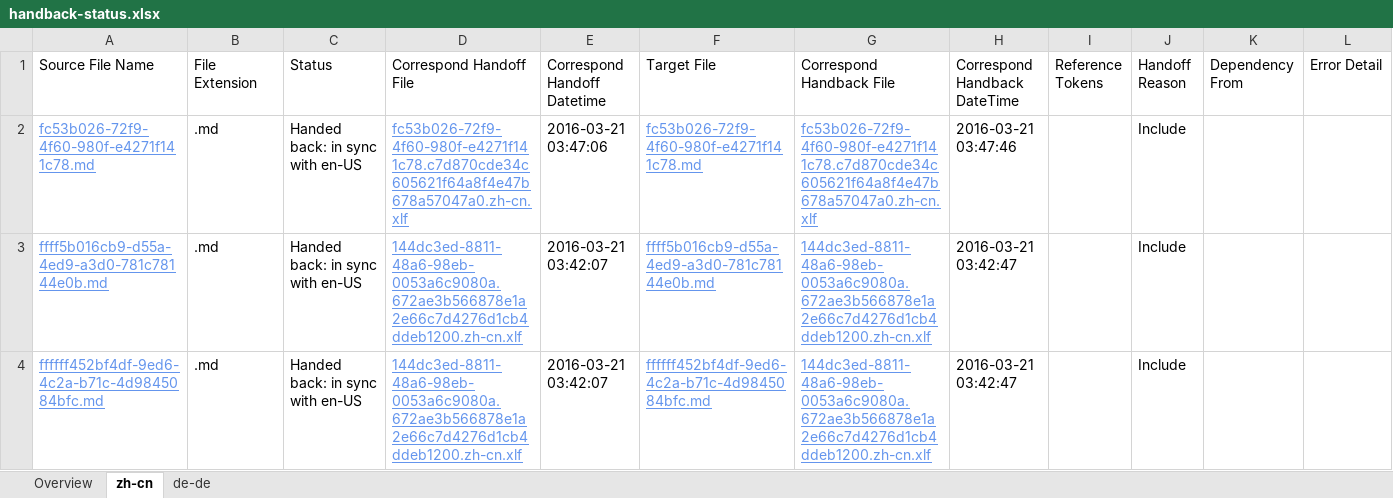
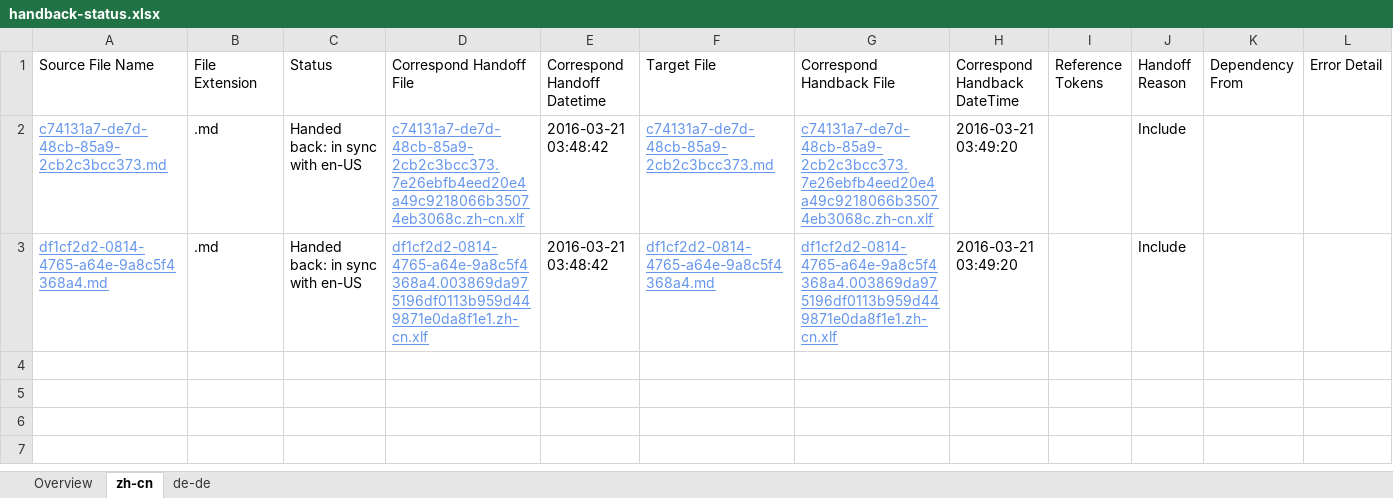
Before and after one commit to OpenLocalizationTestOrg/olhandback, an Excel workbook: ol-handback/OpenLocalizationTest/oltest/yuwzho/handback-status.xlsx, sheet zh-cn, drawn as a sheet; values as stored, in another font and other column widths than the file's, no borders; table styles not drawn; removed rows and columns are numbered as before the commit, all else as after; the diff names each change by its address in the sheet, - before the commit and + after, or states it on an @@ line.

Commit message:
Generate Report for Handback

```diff
--- a/ol-handback/OpenLocalizationTest/oltest/yuwzho/handback-status.xlsx (sheet zh-cn)
+++ b/ol-handback/OpenLocalizationTest/oltest/yuwzho/handback-status.xlsx (sheet zh-cn)
-row 2: fc53b026-72f9-4f60-980f-e4271f141c78.md | .md | Handed back: in sync with en-US | fc53b026-72f9-4f60-980f-e4271f141c78.c7d870cde34c605621f64a8f4e47b678a57047a0.zh-cn.xlf | 2016-03-21 03:47:06 | fc53b026-72f9-4f60-980f-e4271f141c78.md | fc53b026-72f9-4f60-980f-e4271f141c78.c7d870cde34c605621f64a8f4e47b678a57047a0.zh-cn.xlf | 2016-03-21 03:47:46 |  | Include
-A2 (Source File Name): ffff5b016cb9-d55a-4ed9-a3d0-781c78144e0b.md
+A2 (Source File Name): c74131a7-de7d-48cb-85a9-2cb2c3bcc373.md
-D2 (Correspond Handoff File): 144dc3ed-8811-48a6-98eb-0053a6c9080a.672ae3b566878e1a2e66c7d4276d1cb4ddeb1200.zh-cn.xlf
+D2 (Correspond Handoff File): c74131a7-de7d-48cb-85a9-2cb2c3bcc373.7e26ebfb4eed20e4a49c9218066b35074eb3068c.zh-cn.xlf
-E2:E3 (Correspond Handoff Datetime): 2016-03-21 03:42:07
+E2:E3 (Correspond Handoff Datetime): 2016-03-21 03:48:42
-F2 (Target File): ffff5b016cb9-d55a-4ed9-a3d0-781c78144e0b.md
+F2 (Target File): c74131a7-de7d-48cb-85a9-2cb2c3bcc373.md
-G2 (Correspond Handback File): 144dc3ed-8811-48a6-98eb-0053a6c9080a.672ae3b566878e1a2e66c7d4276d1cb4ddeb1200.zh-cn.xlf
+G2 (Correspond Handback File): c74131a7-de7d-48cb-85a9-2cb2c3bcc373.7e26ebfb4eed20e4a49c9218066b35074eb3068c.zh-cn.xlf
-H2:H3 (Correspond Handback DateTime): 2016-03-21 03:42:47
+H2:H3 (Correspond Handback DateTime): 2016-03-21 03:49:20
-A3 (Source File Name): ffffff452bf4df-9ed6-4c2a-b71c-4d9845084bfc.md
+A3 (Source File Name): df1cf2d2-0814-4765-a64e-9a8c5f4368a4.md
-D3 (Correspond Handoff File): 144dc3ed-8811-48a6-98eb-0053a6c9080a.672ae3b566878e1a2e66c7d4276d1cb4ddeb1200.zh-cn.xlf
+D3 (Correspond Handoff File): df1cf2d2-0814-4765-a64e-9a8c5f4368a4.003869da975196df0113b959d449871e0da8f1e1.zh-cn.xlf
-F3 (Target File): ffffff452bf4df-9ed6-4c2a-b71c-4d9845084bfc.md
+F3 (Target File): df1cf2d2-0814-4765-a64e-9a8c5f4368a4.md
-G3 (Correspond Handback File): 144dc3ed-8811-48a6-98eb-0053a6c9080a.672ae3b566878e1a2e66c7d4276d1cb4ddeb1200.zh-cn.xlf
+G3 (Correspond Handback File): df1cf2d2-0814-4765-a64e-9a8c5f4368a4.003869da975196df0113b959d449871e0da8f1e1.zh-cn.xlf
```
Also changed, not shown: sheet de-de, sheet Overview, ol-handback/OpenLocalizationTest/oltest/yuwzho/localization-status.xlsx.
